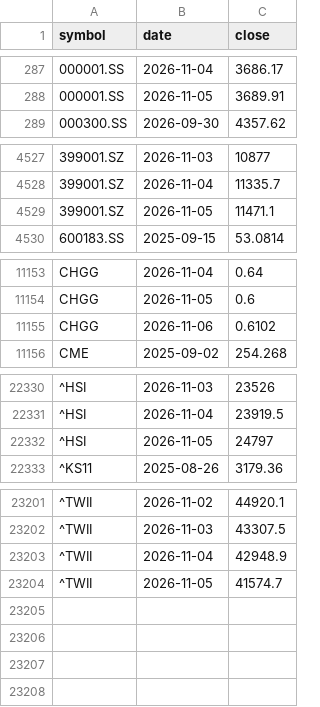
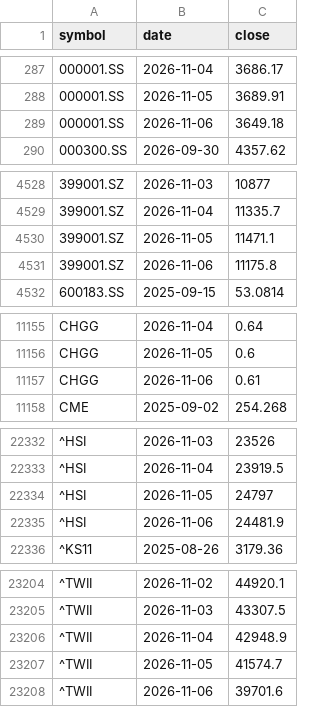
Before and after one commit to leevvyy/ai-news, a CSV file: data/market/prices.csv, drawn as a sheet; only a part is shown, gaps mark what is left out; addresses are those after the commit; the diff covers the shown part only; the diff names each change by its address in the sheet, - before the commit and + after, or states it on an @@ line.

```diff
--- a/data/market/prices.csv
+++ b/data/market/prices.csv
+row 289: 000001.SS | 2026-11-06 | 3649.18
+row 4531: 399001.SZ | 2026-11-06 | 11175.8
-C11157 (close): 0.6102
+C11157 (close): 0.61
+row 22335: ^HSI | 2026-11-06 | 24481.9
+row 23208: ^TWII | 2026-11-06 | 39701.6
```
Also changed, not shown: 2 edited cells elsewhere in this file, 5 other files.
